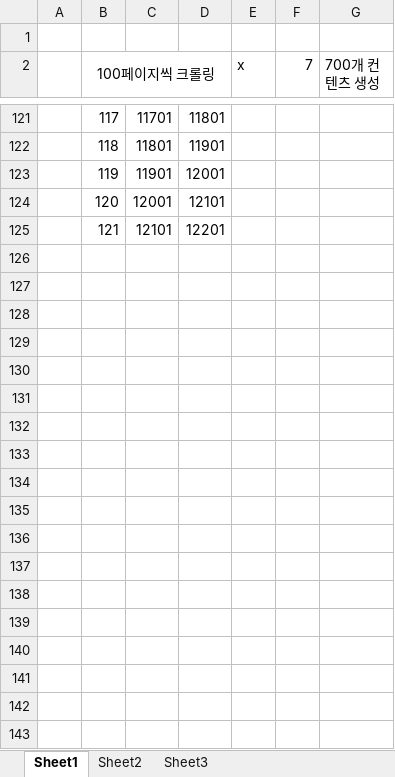
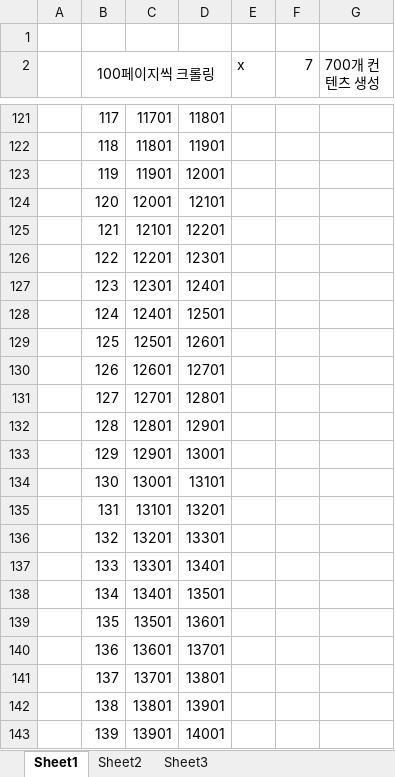
Before and after one commit to safariboots/kimsProject, an Excel workbook: 크롤링참조.xlsx, sheet Sheet1, drawn as a sheet; only a part is shown, gaps mark what is left out; values as stored, in another font and other column widths than the file's, no borders; the diff covers the shown part only; the diff names each change by its address in the sheet, - before the commit and + after, or states it on an @@ line.

```diff
--- a/크롤링참조.xlsx (sheet Sheet1)
+++ b/크롤링참조.xlsx (sheet Sheet1)
+row 126:  | 122 | 12201 | 12301
+row 127:  | 123 | 12301 | 12401
+row 128:  | 124 | 12401 | 12501
+row 129:  | 125 | 12501 | 12601
+row 130:  | 126 | 12601 | 12701
+row 131:  | 127 | 12701 | 12801
+row 132:  | 128 | 12801 | 12901
+row 133:  | 129 | 12901 | 13001
+row 134:  | 130 | 13001 | 13101
+row 135:  | 131 | 13101 | 13201
+row 136:  | 132 | 13201 | 13301
+row 137:  | 133 | 13301 | 13401
+row 138:  | 134 | 13401 | 13501
+row 139:  | 135 | 13501 | 13601
+row 140:  | 136 | 13601 | 13701
+row 141:  | 137 | 13701 | 13801
+row 142:  | 138 | 13801 | 13901
+row 143:  | 139 | 13901 | 14001
```
Also changed, not shown: 223 added rows and 19 hidden or unhidden rows elsewhere in this sheet, 12 other files.
